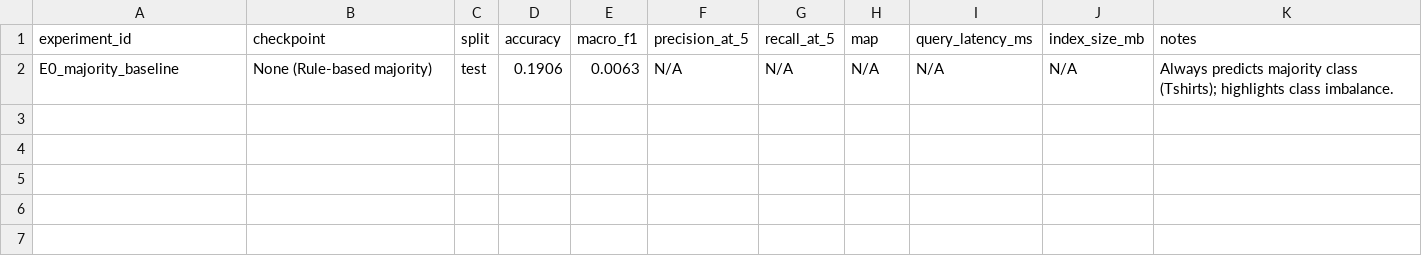
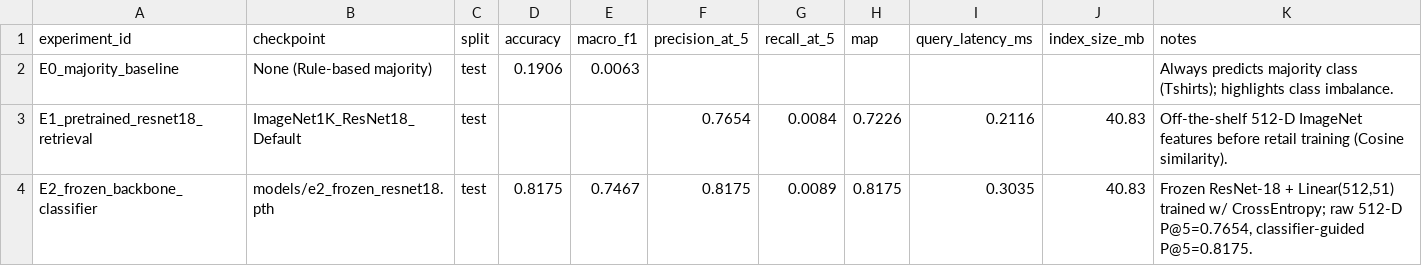
Before and after one commit to UjjwalT-1977/Retail-Visual-Search-and-Recommendation-Engine-, a CSV file: reports/experiment_comparison.csv, drawn as a sheet.

```diff
--- a/reports/experiment_comparison.csv
+++ b/reports/experiment_comparison.csv
@@ -1,2 +1,4 @@
 experiment_id,checkpoint,split,accuracy,macro_f1,precision_at_5,recall_at_5,map,query_latency_ms,index_size_mb,notes
-E0_majority_baseline,None (Rule-based majority),test,0.1906,0.0063,N/A,N/A,N/A,N/A,N/A,Always predicts majority class (Tshirts); highlights class imbalance.
+E0_majority_baseline,None (Rule-based majority),test,0.1906,0.0063,,,,,,Always predicts majority class (Tshirts); highlights class imbalance.
+E1_pretrained_resnet18_retrieval,ImageNet1K_ResNet18_Default,test,,,0.7654,0.0084,0.7226,0.2116,40.83,Off-the-shelf 512-D ImageNet features before retail training (Cosine similarity).
+E2_frozen_backbone_classifier,models/e2_frozen_resnet18.pth,test,0.8175,0.7467,0.8175,0.0089,0.8175,0.3035,40.83,"Frozen ResNet-18 + Linear(512,51) trained w/ CrossEntropy; raw 512-D P@5=0.7654, classifier-guided P@5=0.8175."
```
Also changed, not shown: 11 other files.
